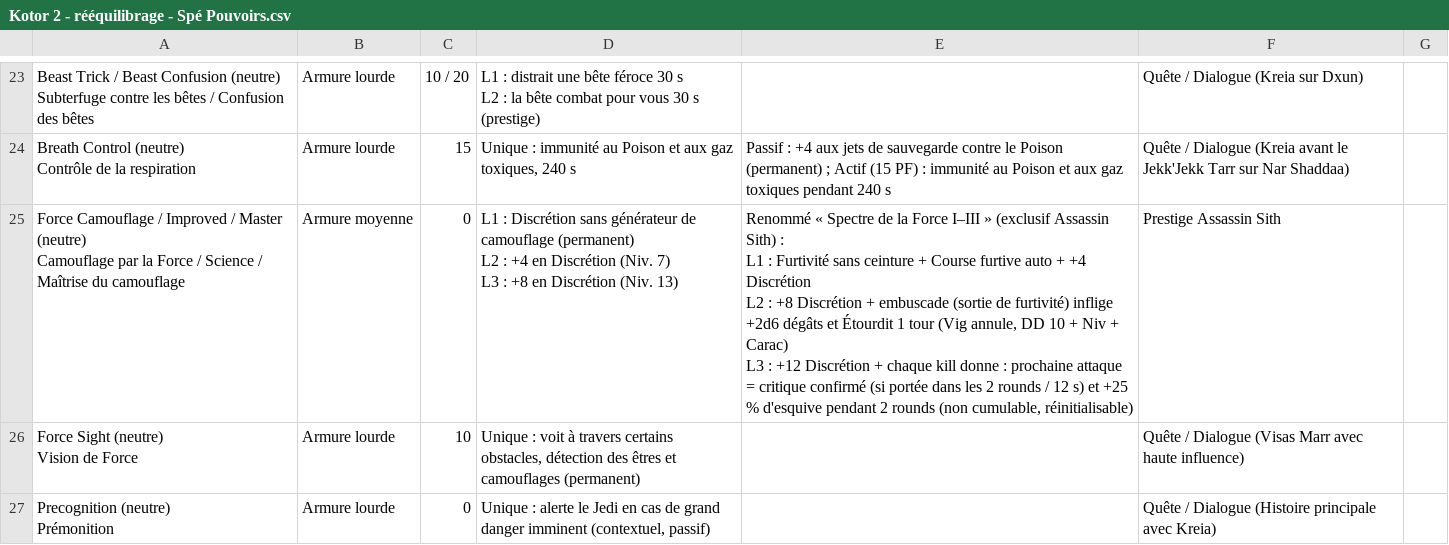
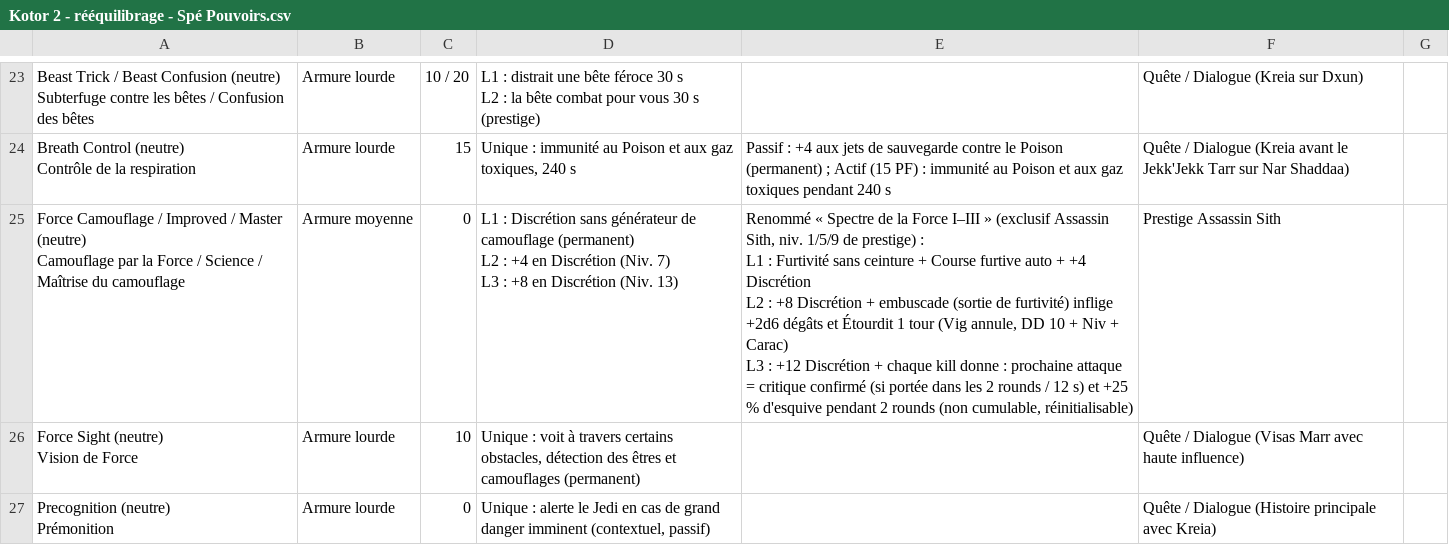
Before and after one commit to Tyraen1er/D20_Overhaul_KotOR_2, a CSV file: Kotor 2 - rééquilibrage - Spé Pouvoirs.csv, drawn as a sheet; only a part is shown, gaps mark what is left out.

```diff
--- a/Kotor 2 - rééquilibrage - Spé Pouvoirs.csv
+++ b/Kotor 2 - rééquilibrage - Spé Pouvoirs.csv
@@ -85,9 +85,9 @@ L2 : la bête combat pour vous 30 s (prestige)",,Quête / Dialogue (Kreia sur Dx
 Contrôle de la respiration",Armure lourde,15,"Unique : immunité au Poison et aux gaz toxiques, 240 s","Passif : +4 aux jets de sauvegarde contre le Poison (permanent) ; Actif (15 PF) : immunité au Poison et aux gaz toxiques pendant 240 s",Quête / Dialogue (Kreia avant le Jekk'Jekk Tarr sur Nar Shaddaa),
-"Force Camouflage / Improved / Master (neutre)
-Camouflage par la Force / Science / Maîtrise du camouflage",Armure moyenne,0,"L1 : Discrétion sans générateur de camouflage (permanent)
-L2 : +4 en Discrétion (Niv. 7)
-L3 : +8 en Discrétion (Niv. 13)","Renommé « Spectre de la Force I–III » (exclusif Assassin Sith) :
-L1 : Furtivité sans ceinture + Course furtive auto + +4 Discrétion
-L2 : +8 Discrétion + embuscade (sortie de furtivité) inflige +2d6 dégâts et Étourdit 1 tour (Vig annule, DD 10 + Niv + Carac)
-L3 : +12 Discrétion + chaque kill donne : prochaine attaque = critique confirmé (si portée dans les 2 rounds / 12 s) et +25 % d'esquive pendant 2 rounds (non cumulable, réinitialisable)",Prestige Assassin Sith,
+"Force Camouflage / Improved / Master (neutre)
+Camouflage par la Force / Science / Maîtrise du camouflage",Armure moyenne,0,"L1 : Discrétion sans générateur de camouflage (permanent)
+L2 : +4 en Discrétion (Niv. 7)
+L3 : +8 en Discrétion (Niv. 13)","Renommé « Spectre de la Force I–III » (exclusif Assassin Sith, niv. 1/5/9 de prestige) :
+L1 : Furtivité sans ceinture + Course furtive auto + +4 Discrétion
+L2 : +8 Discrétion + embuscade (sortie de furtivité) inflige +2d6 dégâts et Étourdit 1 tour (Vig annule, DD 10 + Niv + Carac)
+L3 : +12 Discrétion + chaque kill donne : prochaine attaque = critique confirmé (si portée dans les 2 rounds / 12 s) et +25 % d'esquive pendant 2 rounds (non cumulable, réinitialisable)",Prestige Assassin Sith,
 "Force Sight (neutre)
```
Also changed, not shown: Kotor 2 - rééquilibrage - Craft.csv, Kotor 2 - rééquilibrage - WIP Feats.csv, 14 other files.
